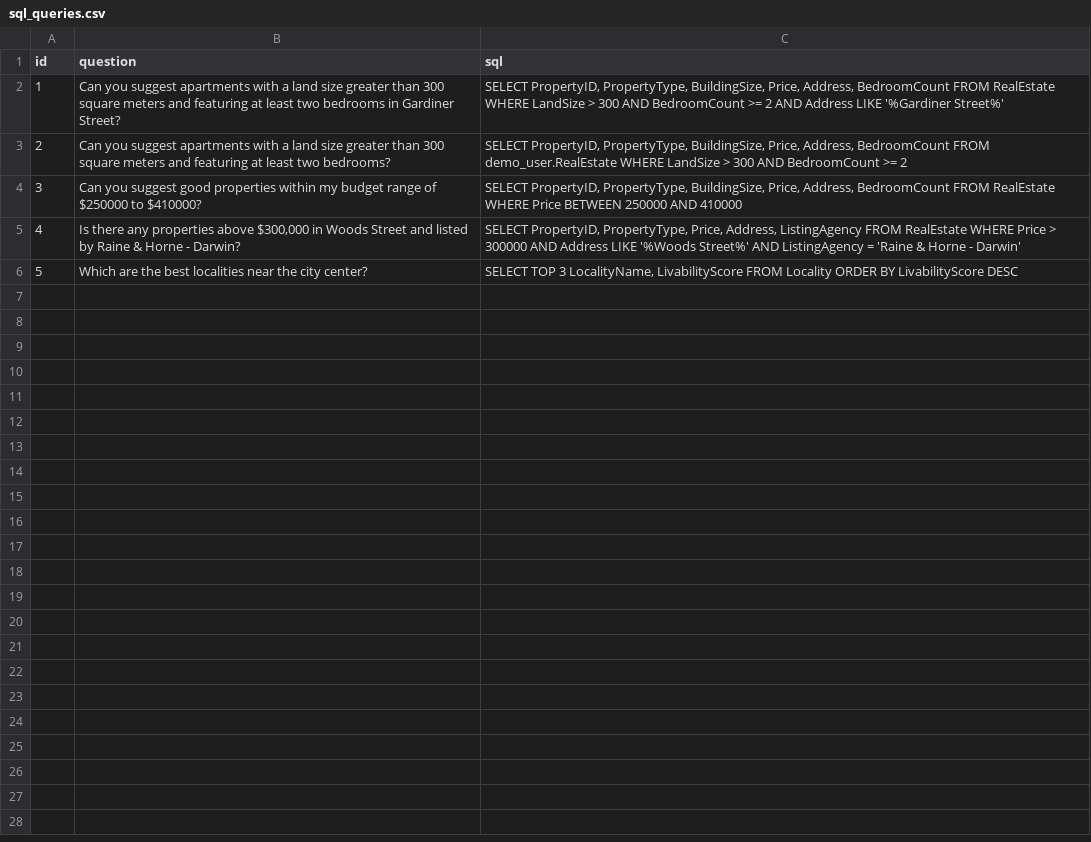
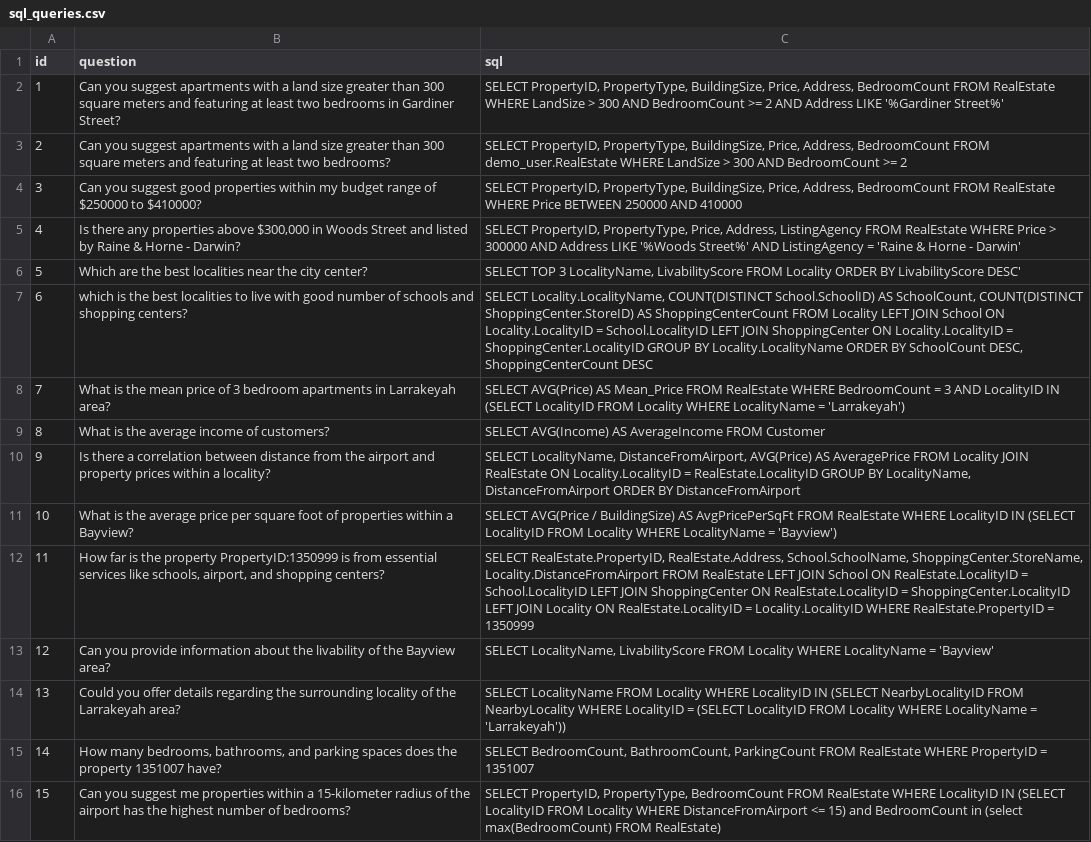
Before and after one commit to Teradata/jupyter-demos, a CSV file: UseCases/Mortgage_Calculator_GenAI/data/sql_queries.csv, drawn as a sheet; only a part is shown; the diff covers the shown part only.

```diff
--- a/UseCases/Mortgage_Calculator_GenAI/data/sql_queries.csv
+++ b/UseCases/Mortgage_Calculator_GenAI/data/sql_queries.csv
@@ -5,2 +5,12 @@ id,question,sql
 4,"Is there any properties above $300,000 in Woods Street and listed by Raine & Horne - Darwin?","SELECT PropertyID, PropertyType, Price, Address, ListingAgency FROM RealEstate WHERE Price > 300000 AND Address LIKE '%Woods Street%' AND ListingAgency = 'Raine & Horne - Darwin'"
-5,Which are the best localities near the city center?,"SELECT TOP 3 LocalityName, LivabilityScore FROM Locality ORDER BY LivabilityScore DESC"
+5,Which are the best localities near the city center?,"SELECT TOP 3 LocalityName, LivabilityScore FROM Locality ORDER BY LivabilityScore DESC'"
+6,which is the best localities to live with good number of schools and shopping centers?,"SELECT Locality.LocalityName, COUNT(DISTINCT School.SchoolID) AS SchoolCount, COUNT(DISTINCT ShoppingCenter.StoreID) AS ShoppingCenterCount FROM Locality LEFT JOIN School ON Locality.LocalityID = School.LocalityID LEFT JOIN ShoppingCenter ON Locality.LocalityID = ShoppingCenter.LocalityID GROUP BY Locality.LocalityName ORDER BY SchoolCount DESC, ShoppingCenterCount DESC"
+7,What is the mean price of 3 bedroom apartments in Larrakeyah area?,SELECT AVG(Price) AS Mean_Price FROM RealEstate WHERE BedroomCount = 3 AND LocalityID IN (SELECT LocalityID FROM Locality WHERE LocalityName = 'Larrakeyah')
+8,What is the average income of customers?,SELECT AVG(Income) AS AverageIncome FROM Customer
+9,Is there a correlation between distance from the airport and property prices within a locality?,"SELECT LocalityName, DistanceFromAirport, AVG(Price) AS AveragePrice FROM Locality JOIN RealEstate ON Locality.LocalityID = RealEstate.LocalityID GROUP BY LocalityName, DistanceFromAirport ORDER BY DistanceFromAirport"
+10,What is the average price per square foot of properties within a Bayview?,SELECT AVG(Price / BuildingSize) AS AvgPricePerSqFt FROM RealEstate WHERE LocalityID IN (SELECT LocalityID FROM Locality WHERE LocalityName = 'Bayview')
+11,"How far is the property PropertyID:1350999 is from essential services like schools, airport, and shopping centers?","SELECT RealEstate.PropertyID, RealEstate.Address, School.SchoolName, ShoppingCenter.StoreName, Locality.DistanceFromAirport FROM RealEstate LEFT JOIN School ON RealEstate.LocalityID = School.LocalityID LEFT JOIN ShoppingCenter ON RealEstate.LocalityID = ShoppingCenter.LocalityID LEFT JOIN Locality ON RealEstate.LocalityID = Locality.LocalityID WHERE RealEstate.PropertyID = 1350999"
+12,Can you provide information about the livability of the Bayview area?,"SELECT LocalityName, LivabilityScore FROM Locality WHERE LocalityName = 'Bayview'"
+13,Could you offer details regarding the surrounding locality of the Larrakeyah area?,SELECT LocalityName FROM Locality WHERE LocalityID IN (SELECT NearbyLocalityID FROM NearbyLocality WHERE LocalityID = (SELECT LocalityID FROM Locality WHERE LocalityName = 'Larrakeyah'))
+14,"How many bedrooms, bathrooms, and parking spaces does the property 1351007 have?","SELECT BedroomCount, BathroomCount, ParkingCount FROM RealEstate WHERE PropertyID = 1351007"
+15,Can you suggest me properties within a 15-kilometer radius of the airport has the highest number of bedrooms?,"SELECT PropertyID, PropertyType, BedroomCount FROM RealEstate WHERE LocalityID IN (SELECT LocalityID FROM Locality WHERE DistanceFromAirport <= 15) and BedroomCount in (select max(BedroomCount) FROM RealEstate)"
```
Also changed, not shown: 10 added rows elsewhere in this file, 5 other files.
